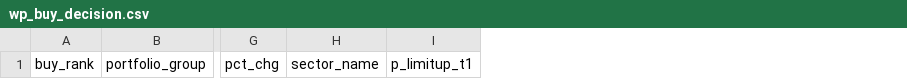
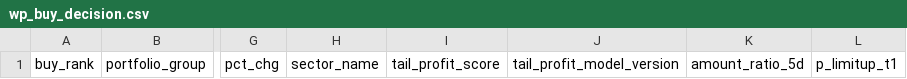
Before and after one commit to njedu2023-prog/WP, a CSV file: outputs/csv/wp_buy_decision.csv, drawn as a sheet; only a part is shown, gaps mark what is left out; the diff names each change by its address in the sheet, - before the commit and + after, or states it on an @@ line.

```diff
--- a/outputs/csv/wp_buy_decision.csv
+++ b/outputs/csv/wp_buy_decision.csv
+column I, row 1: tail_profit_score
+column J, row 1: tail_profit_model_version
+column K, row 1: amount_ratio_5d
```
Also changed, not shown: outputs/csv/wp_buy_plan.csv, outputs/csv/wp_buy_plan_validation.csv, 10 other files.
